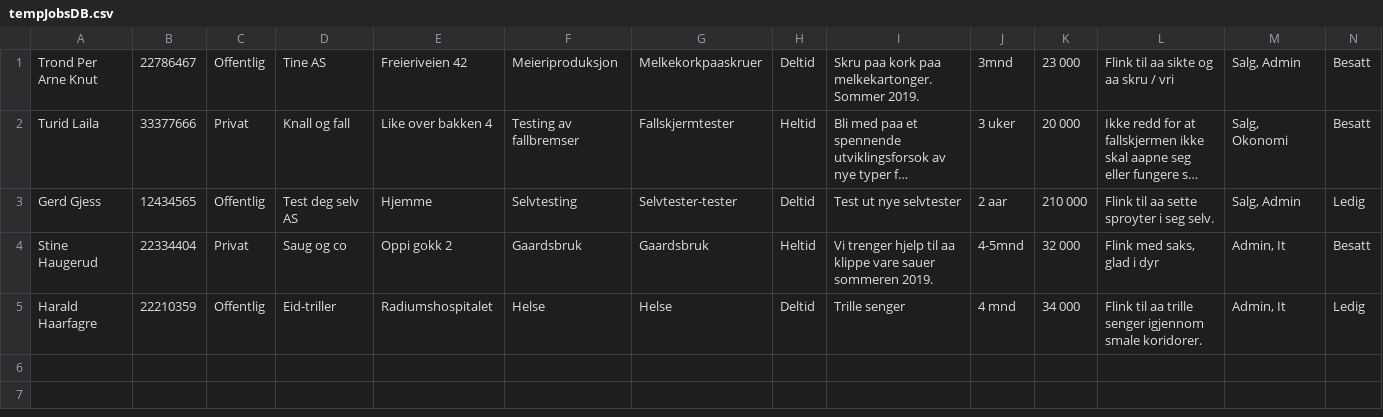
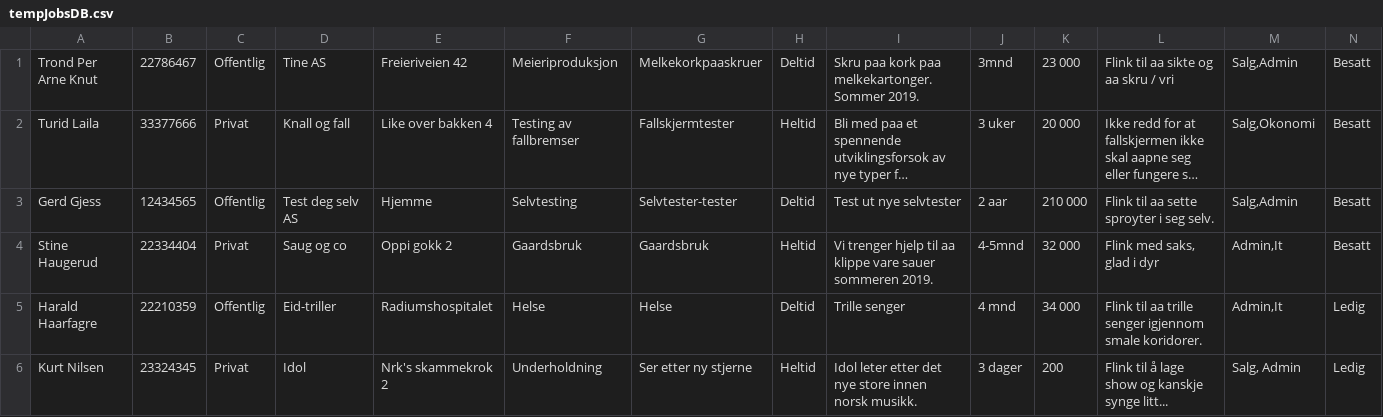
Before and after one commit to AnamaP/Semesteroppgave_PU2019, a CSV file: tempJobsDB.csv, drawn as a sheet; long unchanged cells end in …; the diff names each change by its address in the sheet, - before the commit and + after, or states it on an @@ line.

```diff
--- a/tempJobsDB.csv
+++ b/tempJobsDB.csv
-M1: Salg, Admin
+M1: Salg,Admin
-M2: Salg, Okonomi
+M2: Salg,Okonomi
-M3: Salg, Admin
+M3: Salg,Admin
-N3: Ledig
+N3: Besatt
-M4:M5: Admin, It
+M4:M5: Admin,It
+row 6: Kurt Nilsen | 23324345 | Privat | Idol | Nrk's skammekrok 2 | Underholdning | Ser etter ny stjerne | Heltid | Idol leter etter det nye store innen norsk musikk. | 3 dager | 200 | Flink til å lage show og kanskje synge litt... | Salg, Admin | Ledig
```
Also changed, not shown: jobseekersDB.csv, 9 other files.
